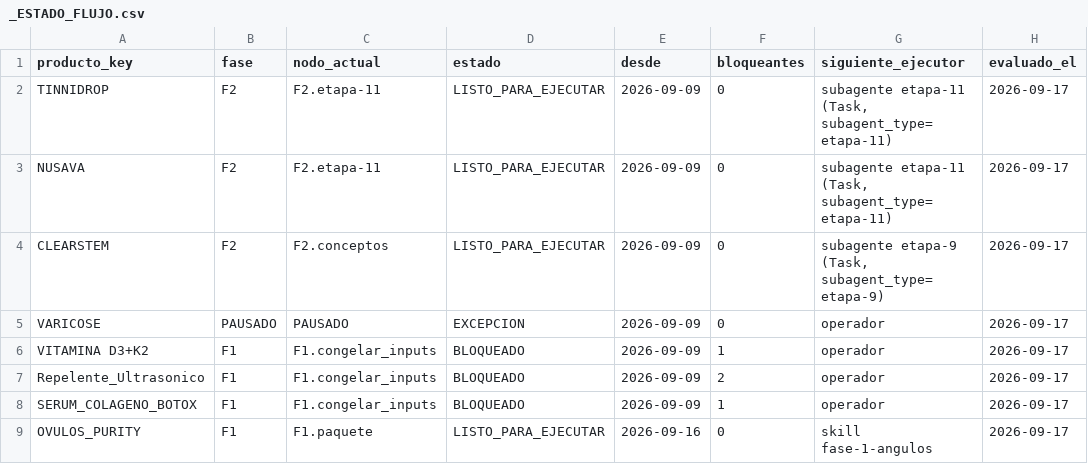
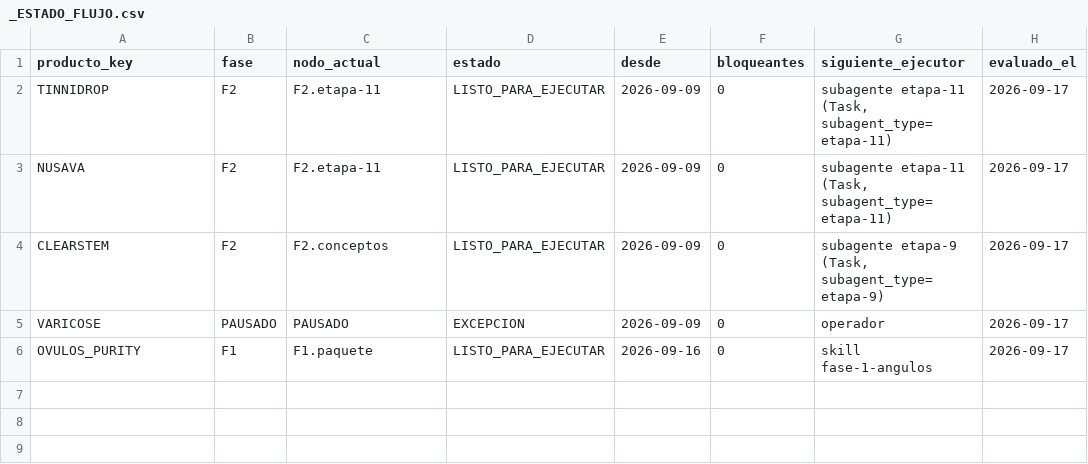
Before and after one commit to juanfonsecax/vitalcom-sistema, a CSV file: PRODUCTOS/_ESTADO_FLUJO.csv, drawn as a sheet.

```diff
--- a/PRODUCTOS/_ESTADO_FLUJO.csv
+++ b/PRODUCTOS/_ESTADO_FLUJO.csv
@@ -5,5 +5,2 @@ CLEARSTEM,F2,F2.conceptos,LISTO_PARA_EJECUTAR,2026-09-09,0,"subagente etapa-9 (T
 VARICOSE,PAUSADO,PAUSADO,EXCEPCION,2026-09-09,0,operador,2026-09-17
-VITAMINA D3+K2,F1,F1.congelar_inputs,BLOQUEADO,2026-09-09,1,operador,2026-09-17
-Repelente_Ultrasonico,F1,F1.congelar_inputs,BLOQUEADO,2026-09-09,2,operador,2026-09-17
-SERUM_COLAGENO_BOTOX,F1,F1.congelar_inputs,BLOQUEADO,2026-09-09,1,operador,2026-09-17
 OVULOS_PURITY,F1,F1.paquete,LISTO_PARA_EJECUTAR,2026-09-16,0,skill fase-1-angulos,2026-09-17
```
Also changed, not shown: 7 other files.
